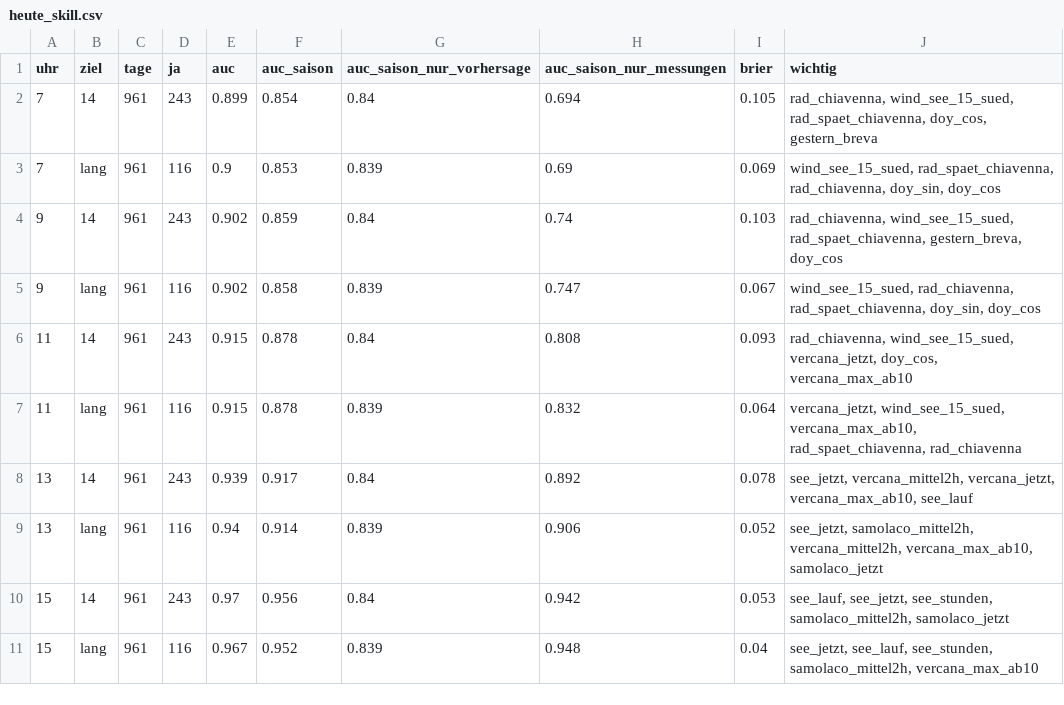
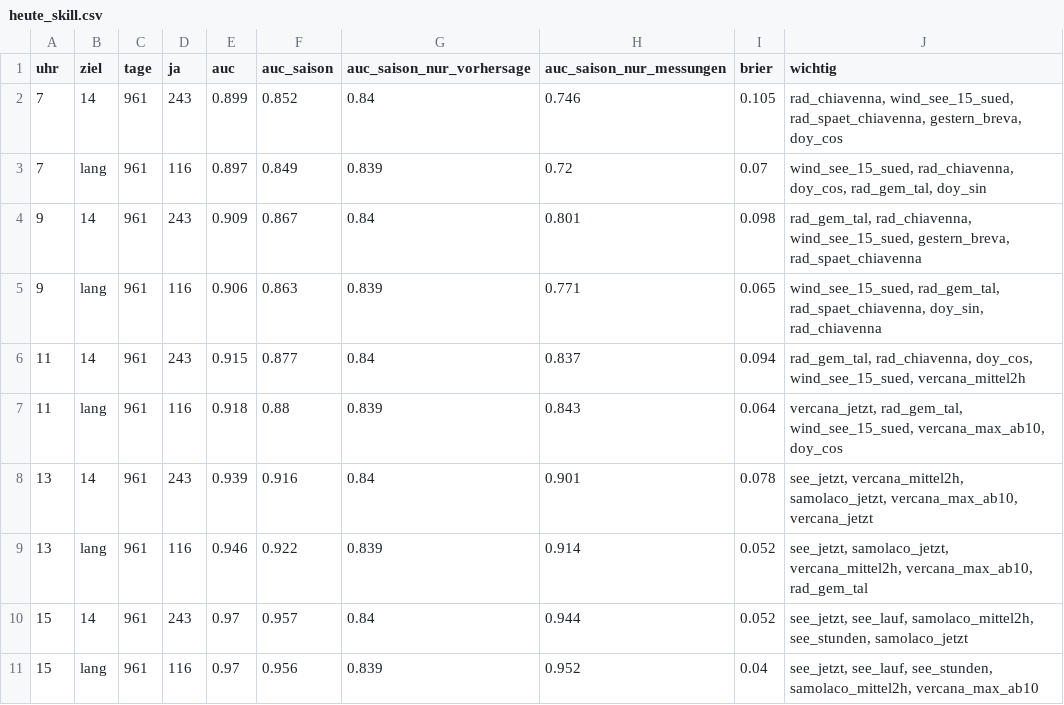
Before and after one commit to c-ruprecht/wind-como, a CSV file: results/heute_skill.csv, drawn as a sheet.

```diff
--- a/results/heute_skill.csv
+++ b/results/heute_skill.csv
@@ -1,11 +1,11 @@
 uhr,ziel,tage,ja,auc,auc_saison,auc_saison_nur_vorhersage,auc_saison_nur_messungen,brier,wichtig
-7,14,961,243,0.899,0.854,0.84,0.694,0.105,"rad_chiavenna, wind_see_15_sued, rad_spaet_chiavenna, doy_cos, gestern_breva"
-7,lang,961,116,0.9,0.853,0.839,0.69,0.069,"wind_see_15_sued, rad_spaet_chiavenna, rad_chiavenna, doy_sin, doy_cos"
-9,14,961,243,0.902,0.859,0.84,0.74,0.103,"rad_chiavenna, wind_see_15_sued, rad_spaet_chiavenna, gestern_breva, doy_cos"
-9,lang,961,116,0.902,0.858,0.839,0.747,0.067,"wind_see_15_sued, rad_chiavenna, rad_spaet_chiavenna, doy_sin, doy_cos"
-11,14,961,243,0.915,0.878,0.84,0.808,0.093,"rad_chiavenna, wind_see_15_sued, vercana_jetzt, doy_cos, vercana_max_ab10"
-11,lang,961,116,0.915,0.878,0.839,0.832,0.064,"vercana_jetzt, wind_see_15_sued, vercana_max_ab10, rad_spaet_chiavenna, rad_chiavenna"
-13,14,961,243,0.939,0.917,0.84,0.892,0.078,"see_jetzt, vercana_mittel2h, vercana_jetzt, vercana_max_ab10, see_lauf"
-13,lang,961,116,0.94,0.914,0.839,0.906,0.052,"see_jetzt, samolaco_mittel2h, vercana_mittel2h, vercana_max_ab10, samolaco_jetzt"
-15,14,961,243,0.97,0.956,0.84,0.942,0.053,"see_lauf, see_jetzt, see_stunden, samolaco_mittel2h, samolaco_jetzt"
-15,lang,961,116,0.967,0.952,0.839,0.948,0.04,"see_jetzt, see_lauf, see_stunden, samolaco_mittel2h, vercana_max_ab10"
+7,14,961,243,0.899,0.852,0.84,0.746,0.105,"rad_chiavenna, wind_see_15_sued, rad_spaet_chiavenna, gestern_breva, doy_cos"
+7,lang,961,116,0.897,0.849,0.839,0.72,0.07,"wind_see_15_sued, rad_chiavenna, doy_cos, rad_gem_tal, doy_sin"
+9,14,961,243,0.909,0.867,0.84,0.801,0.098,"rad_gem_tal, rad_chiavenna, wind_see_15_sued, gestern_breva, rad_spaet_chiavenna"
+9,lang,961,116,0.906,0.863,0.839,0.771,0.065,"wind_see_15_sued, rad_gem_tal, rad_spaet_chiavenna, doy_sin, rad_chiavenna"
+11,14,961,243,0.915,0.877,0.84,0.837,0.094,"rad_gem_tal, rad_chiavenna, doy_cos, wind_see_15_sued, vercana_mittel2h"
+11,lang,961,116,0.918,0.88,0.839,0.843,0.064,"vercana_jetzt, rad_gem_tal, wind_see_15_sued, vercana_max_ab10, doy_cos"
+13,14,961,243,0.939,0.916,0.84,0.901,0.078,"see_jetzt, vercana_mittel2h, samolaco_jetzt, vercana_max_ab10, vercana_jetzt"
+13,lang,961,116,0.946,0.922,0.839,0.914,0.052,"see_jetzt, samolaco_jetzt, vercana_mittel2h, vercana_max_ab10, rad_gem_tal"
+15,14,961,243,0.97,0.957,0.84,0.944,0.052,"see_jetzt, see_lauf, samolaco_mittel2h, see_stunden, samolaco_jetzt"
+15,lang,961,116,0.97,0.956,0.839,0.952,0.04,"see_jetzt, see_lauf, see_stunden, samolaco_mittel2h, vercana_max_ab10"
```
Also changed, not shown: results/oof_heute.csv, results/pr_kurven.csv, 19 other files.
